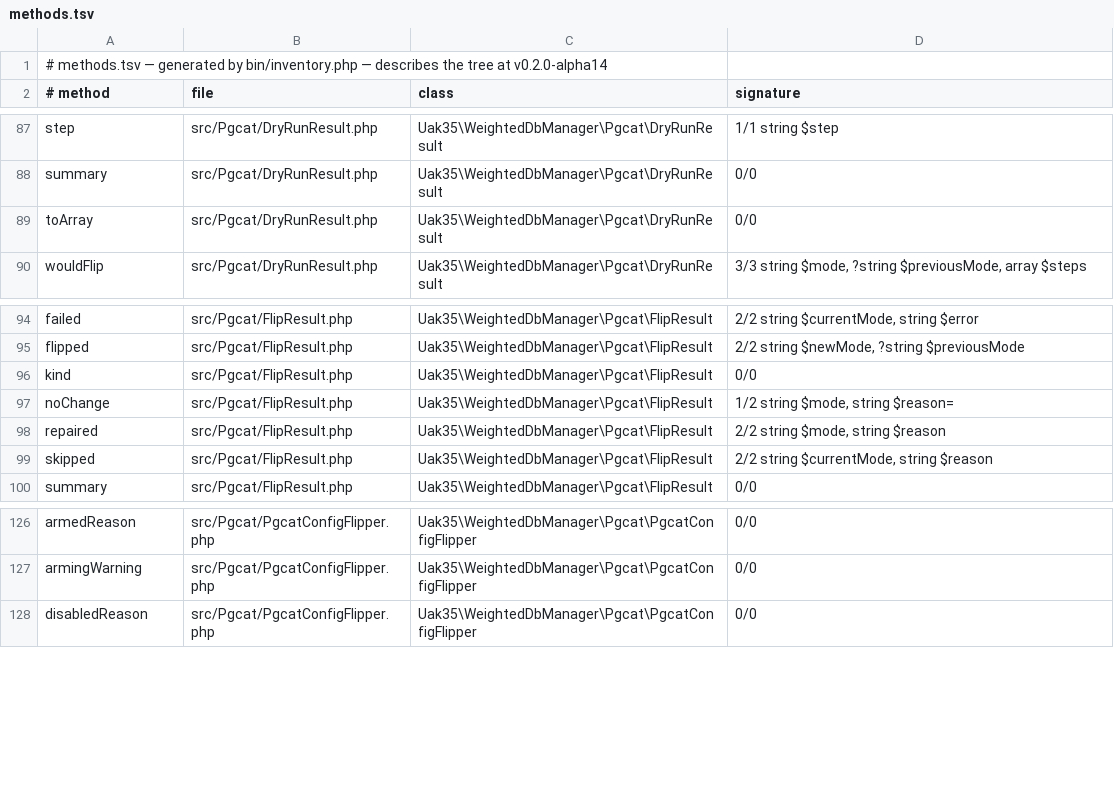
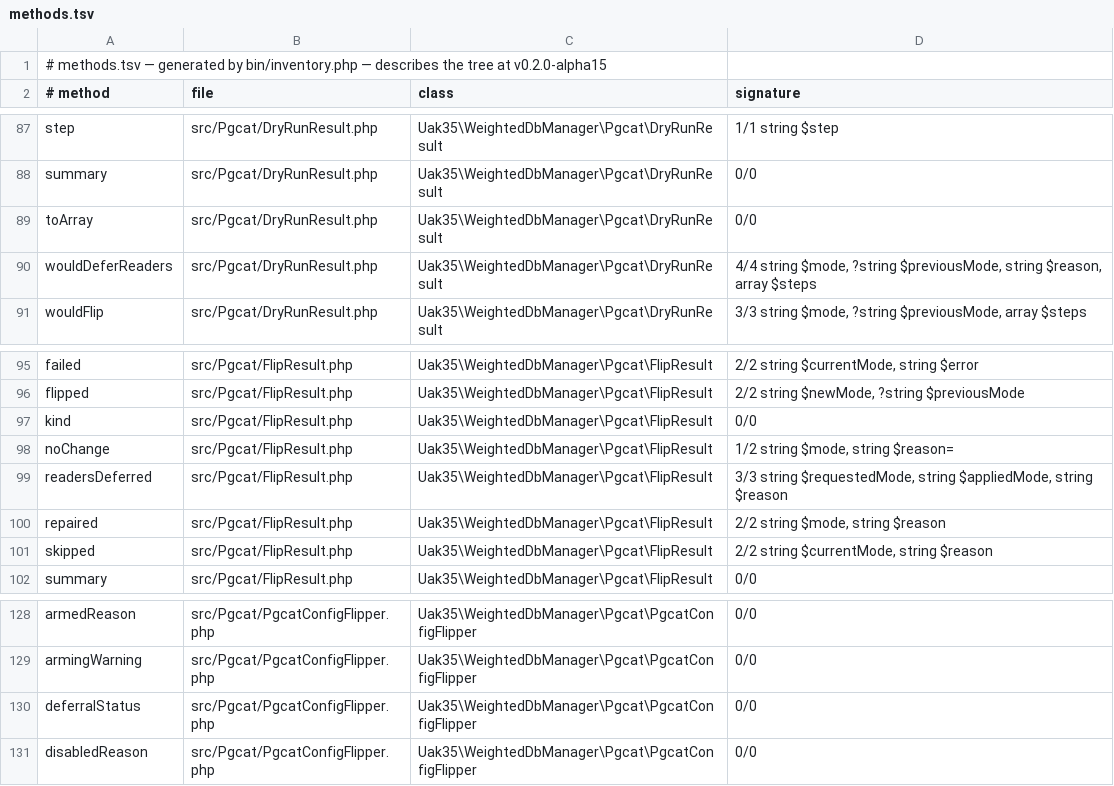
Before and after one commit to UAK-35/laravel-weighted-dbmanager, a TSV file: methods.tsv, drawn as a sheet; only a part is shown, gaps mark what is left out.

Commit message:
Release v0.2.0-alpha15

```diff
--- a/methods.tsv
+++ b/methods.tsv
@@ -1,2 +1,2 @@
-# methods.tsv — generated by bin/inventory.php — describes the tree at v0.2.0-alpha14
+# methods.tsv — generated by bin/inventory.php — describes the tree at v0.2.0-alpha15
 # method	file	class	signature
@@ -89,2 +89,3 @@ summary	src/Pgcat/DryRunResult.php	Uak35\WeightedDbManager\Pgcat\DryRunResult	0/
 toArray	src/Pgcat/DryRunResult.php	Uak35\WeightedDbManager\Pgcat\DryRunResult	0/0
+wouldDeferReaders	src/Pgcat/DryRunResult.php	Uak35\WeightedDbManager\Pgcat\DryRunResult	4/4 string $mode, ?string $previousMode, string $reason, array $steps
 wouldFlip	src/Pgcat/DryRunResult.php	Uak35\WeightedDbManager\Pgcat\DryRunResult	3/3 string $mode, ?string $previousMode, array $steps
@@ -97,2 +98,3 @@ kind	src/Pgcat/FlipResult.php	Uak35\WeightedDbManager\Pgcat\FlipResult	0/0
 noChange	src/Pgcat/FlipResult.php	Uak35\WeightedDbManager\Pgcat\FlipResult	1/2 string $mode, string $reason=
+readersDeferred	src/Pgcat/FlipResult.php	Uak35\WeightedDbManager\Pgcat\FlipResult	3/3 string $requestedMode, string $appliedMode, string $reason
 repaired	src/Pgcat/FlipResult.php	Uak35\WeightedDbManager\Pgcat\FlipResult	2/2 string $mode, string $reason
@@ -127,2 +129,3 @@ armedReason	src/Pgcat/PgcatConfigFlipper.php	Uak35\WeightedDbManager\Pgcat\Pgcat
 armingWarning	src/Pgcat/PgcatConfigFlipper.php	Uak35\WeightedDbManager\Pgcat\PgcatConfigFlipper	0/0
+deferralStatus	src/Pgcat/PgcatConfigFlipper.php	Uak35\WeightedDbManager\Pgcat\PgcatConfigFlipper	0/0
 disabledReason	src/Pgcat/PgcatConfigFlipper.php	Uak35\WeightedDbManager\Pgcat\PgcatConfigFlipper	0/0
```
Also changed, not shown: files.tsv, surface.tsv, 3 other files.
